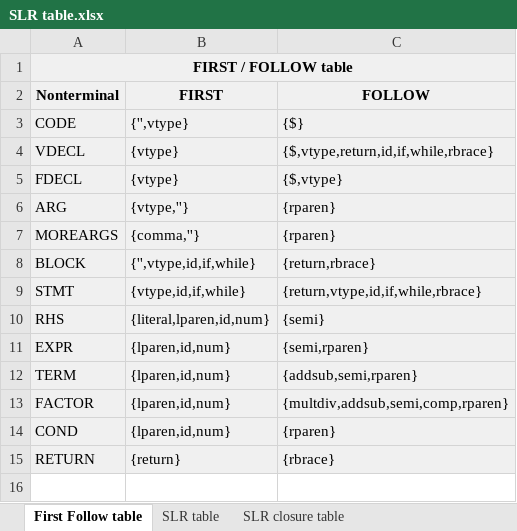
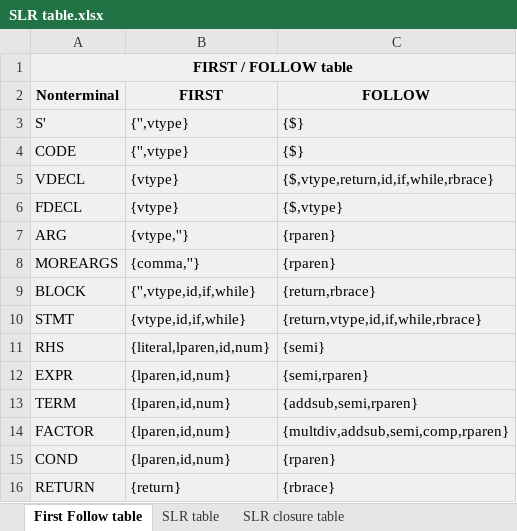
Before and after one commit to PlutoSejin/CompilerAssignment, an Excel workbook: 2nd term project/SLR table.xlsx, sheet First Follow table, drawn as a sheet; values as stored, in another font and other column widths than the file's, no borders; the diff names each change by its address in the sheet, - before the commit and + after, or states it on an @@ line.

Commit message:
update SLR table

```diff
--- a/2nd term project/SLR table.xlsx (sheet First Follow table)
+++ b/2nd term project/SLR table.xlsx (sheet First Follow table)
+row 3: S' | {'',vtype} | {$}
```
Also changed, not shown: sheet SLR closure table, sheet SLR table.
